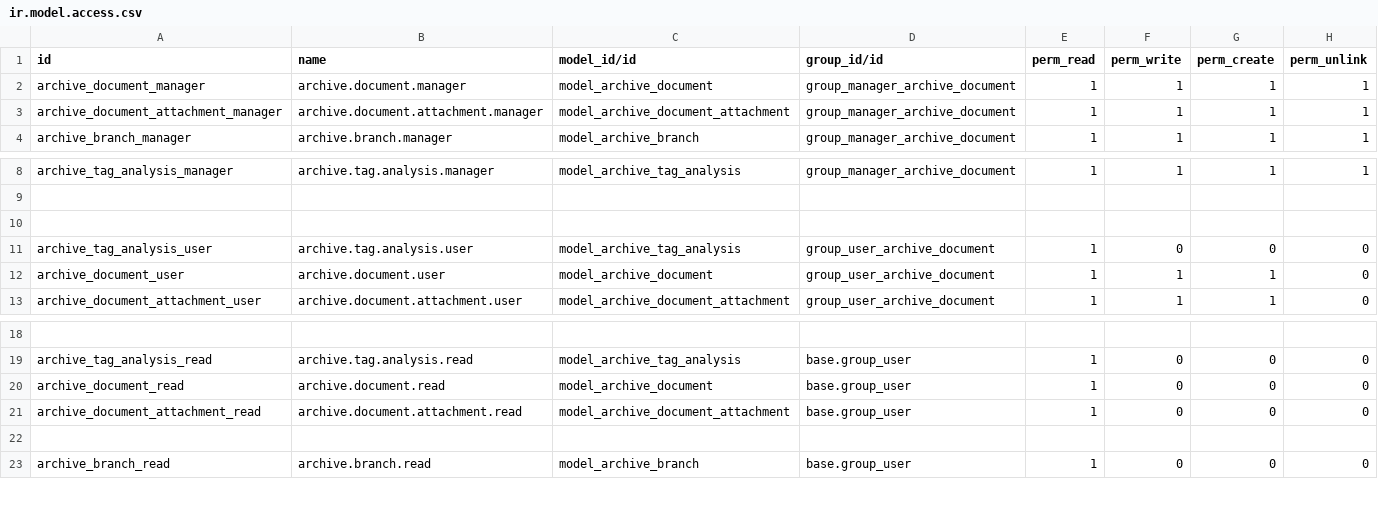
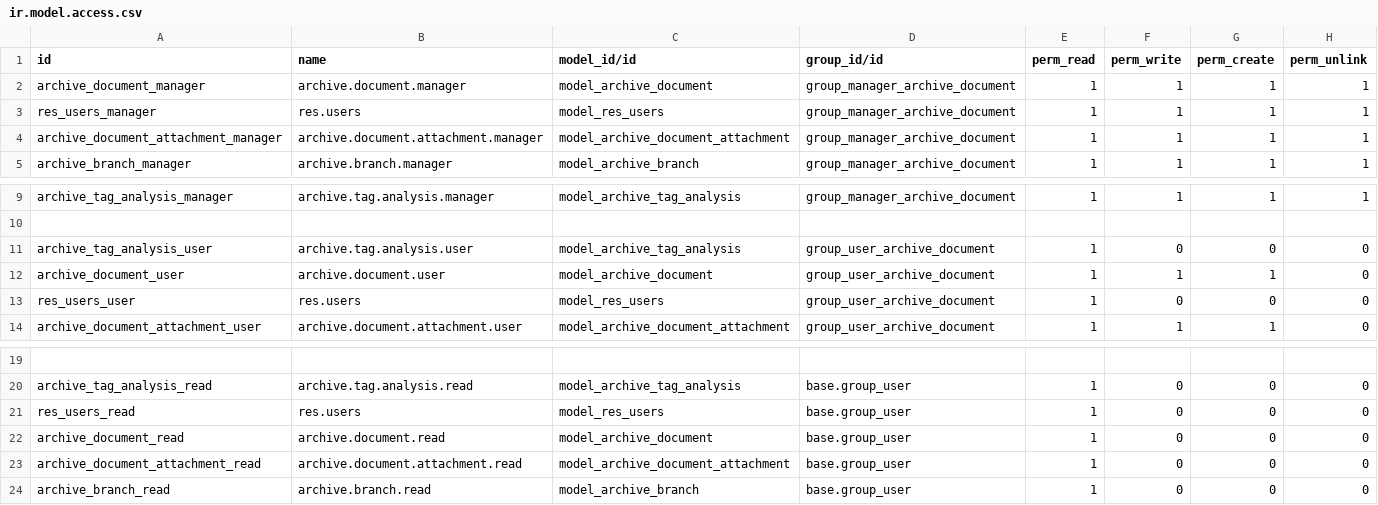
Before and after one commit to omary2674/archive_document, a CSV file: security/ir.model.access.csv, drawn as a sheet; only a part is shown, gaps mark what is left out; removed rows and columns are numbered as before the commit, all else as after; the diff names each change by its address in the sheet, - before the commit and + after, or states it on an @@ line.

Commit message:
Users Change Password

```diff
--- a/security/ir.model.access.csv
+++ b/security/ir.model.access.csv
+row 3: res_users_manager | res.users | model_res_users | group_manager_archive_document | 1 | 1 | 1 | 1
-row 10: (empty)
+row 13: res_users_user | res.users | model_res_users | group_user_archive_document | 1 | 0 | 0 | 0
+row 21: res_users_read | res.users | model_res_users | base.group_user | 1 | 0 | 0 | 0
-row 22: (empty)
```
Also changed, not shown: 1 other file.
